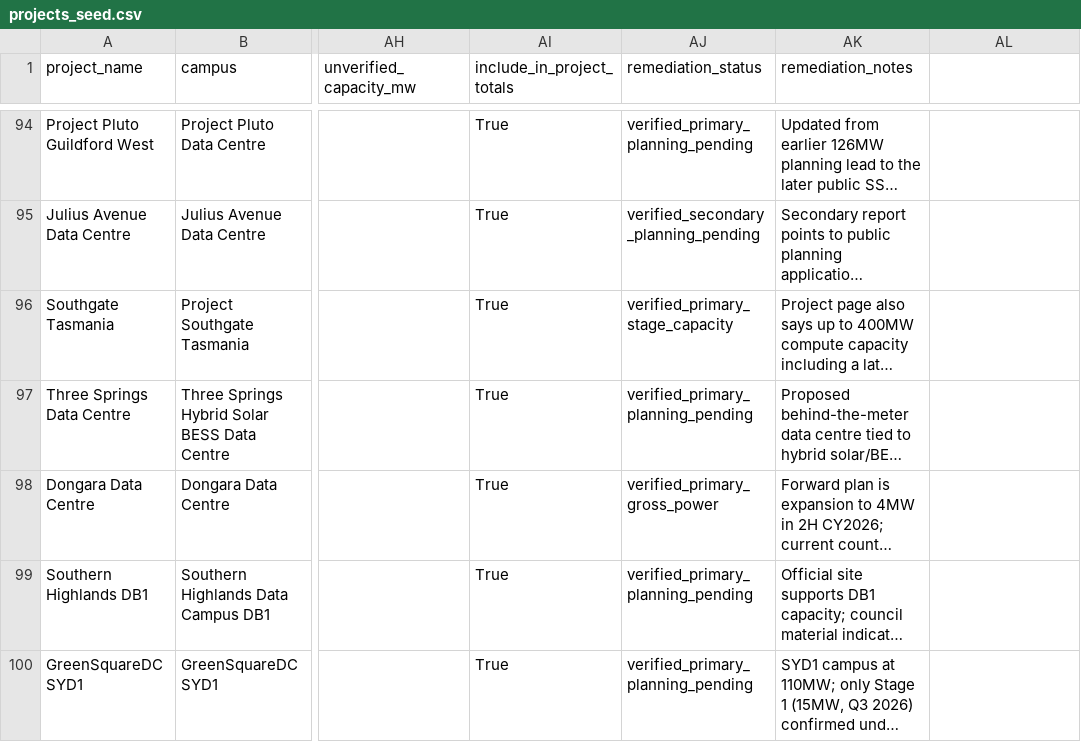
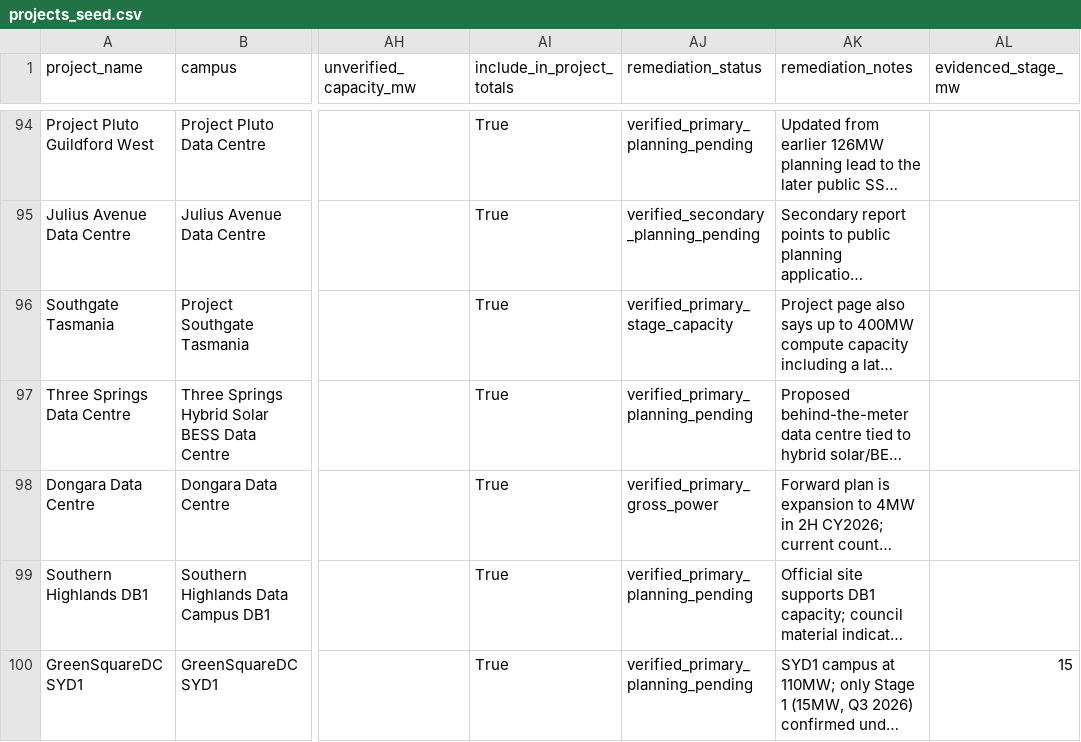
Before and after one commit to cutout-z/ai-dc-dashboard, a CSV file: data/au_dc/reference/projects_seed.csv, drawn as a sheet; only a part is shown, gaps mark what is left out; long unchanged cells end in …; the diff names each change by its address in the sheet, - before the commit and + after, or states it on an @@ line.

Commit message:
fix(S2-06): separate operating-stage MW from campus envelopes; Undated pipeline bucket
- risk_model: status weight applies to directly evidenced stage MW where
  stored (GreenSquareDC SYD1 15 MW Stage 1 inside 110 MW envelope) via new
  evidenced_stage_mw seed column + risk_base_mw; weights unchanged
  (disclosed conventions); envelopes stay in facility_mw, not double-counted.
- au_dc_stage_scope (new): operating-stage layer split (evidenced vs campus
  envelope w/o stored stage split) + forecast_partition putting undated
  non-operating rows in an Undated bucket (never pinned to 2028).
- capacity_forecast_chart: Undated column at right of timeline; dated rows
  accumulate by sourced startup year only; caption + methodology updated.
- market_overview KPI: Operating Capacity (stage-evidenced) 917 MW headline,
  755 MW campus envelope (Eastern Creek/SYD1/SYD2/MEL1) shown as its own
  layer w/ row-level expander; company + regional views use same split.

```diff
--- a/data/au_dc/reference/projects_seed.csv
+++ b/data/au_dc/reference/projects_seed.csv
-AL1: (empty)
+AL1: evidenced_stage_mw
-AL100 (evidenced_stage_mw): (empty)
+AL100 (evidenced_stage_mw): 15
```
Also changed, not shown: 11 other files.
